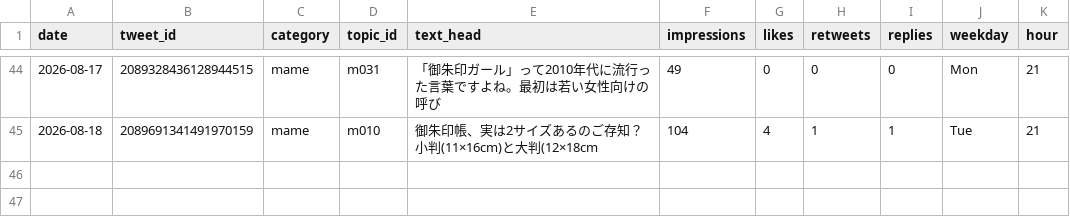
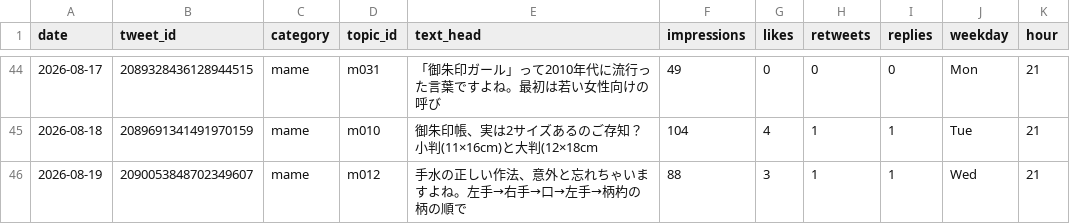
Before and after one commit to tesaguristudio/meguru-auto, a CSV file: data/metrics.csv, drawn as a sheet; only a part is shown, gaps mark what is left out.

Commit message:
metrics: 2026-08-21

```diff
--- a/data/metrics.csv
+++ b/data/metrics.csv
@@ -53 +53,2 @@ date,tweet_id,category,topic_id,text_head,impressions,likes,retweets,replies,wee
 2026-08-18,2089691341491970159,mame,m010,御朱印帳、実は2サイズあるのご存知？小判(11×16cm)と大判(12×18cm,104,4,1,1,Tue,21
+2026-08-19,2090053848702349607,mame,m012,手水の正しい作法、意外と忘れちゃいますよね。左手→右手→口→左手→柄杓の柄の順で,88,3,1,1,Wed,21
```
Also changed, not shown: 1 other file.
